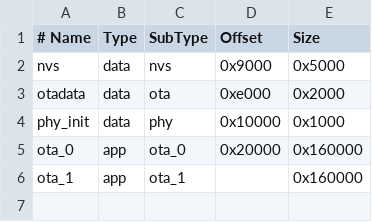
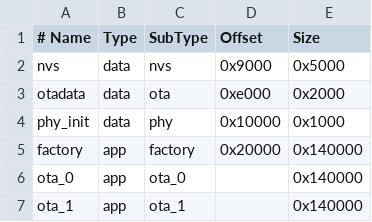
Before and after one commit to gopmur/miniature-universal-esp32, a CSV file: partitions.csv, drawn as a sheet.

```diff
--- a/partitions.csv
+++ b/partitions.csv
@@ -4,3 +4,4 @@ otadata,  data, ota,     0xe000,   0x2000
 phy_init, data, phy,     0x10000,  0x1000
-ota_0,    app,  ota_0,   0x20000,  0x160000
-ota_1,    app,  ota_1,   ,         0x160000
+factory,    app,  factory,   0x20000,  0x140000
+ota_0,    app,  ota_0,   ,  0x140000
+ota_1,    app,  ota_1,   ,         0x140000
```
Also changed, not shown: 7 other files.
